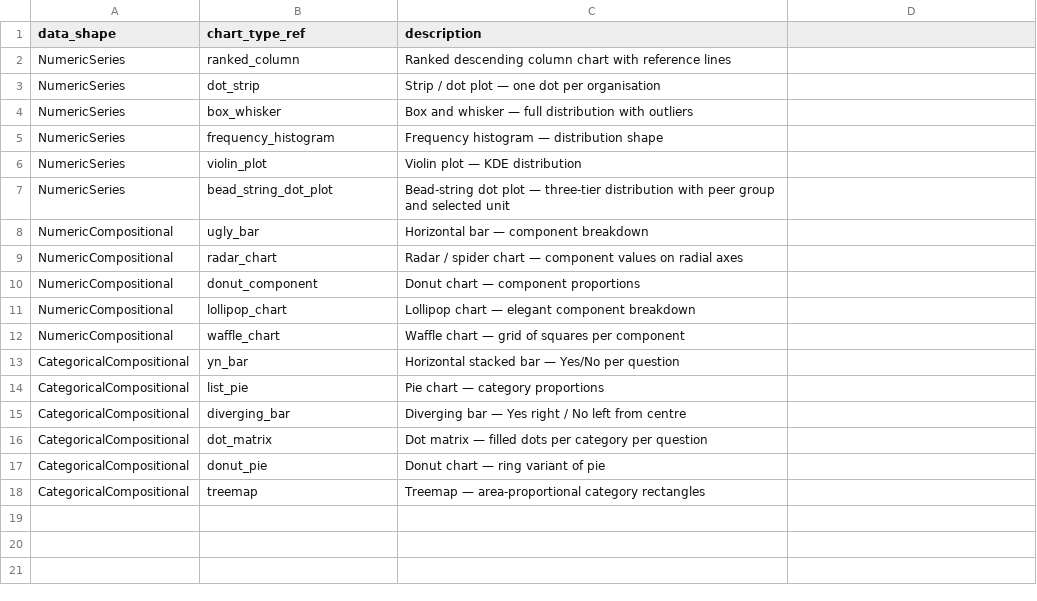
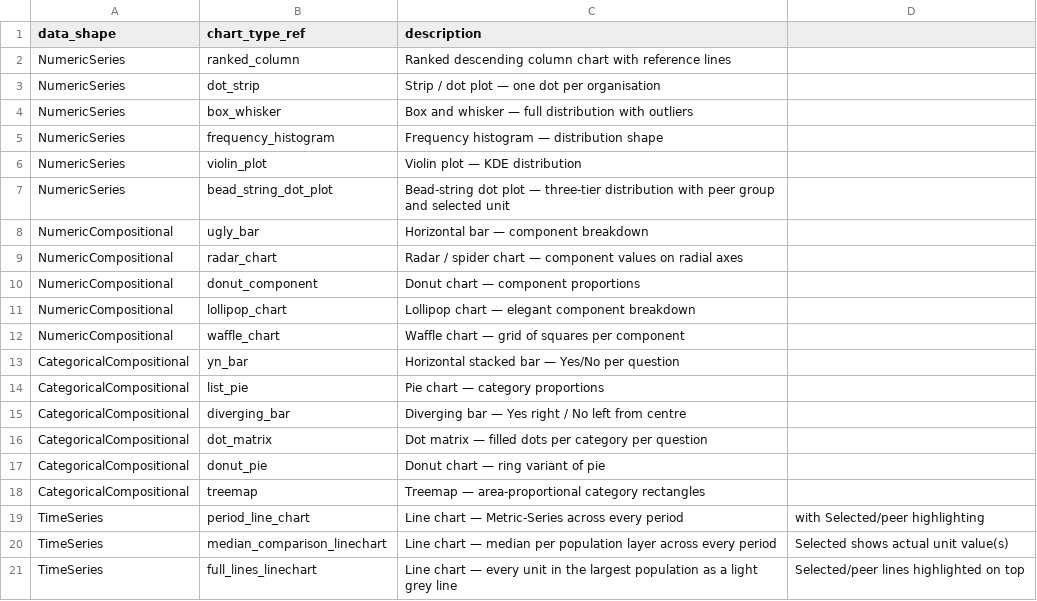
Before and after one commit to Aidan-Rawlinson/ChartGen_Expand, a CSV file: code_base/ChartGen/core/output_generation/static_config/chart_type_map.csv, drawn as a sheet; the diff names each change by its address in the sheet, - before the commit and + after, or states it on an @@ line.

Commit message:
Add TimeSeries charting; resolve Primer maturity-statement gap
Wired the TimeSeries data shape into the shared dispatch machinery
(shapes/dispatch.py, population_layers.py) and built three new Base
Chart functions in base_charts/timeseries.py: period_line_chart,
median_comparison_linechart, and full_lines_linechart. All three
registered in registry.py and chart_type_map.csv; Charts tab and
Running Order dropdown pick them up automatically (already
shape-agnostic). Added GREY_LIGHT to shared.py and fixed a legend-
duplication bug for population layers holding more than one unit,
using a proxy-artist pattern.

Added a one-sentence maturity-statement anchor to Primer Section 1
(user-approved edit-locked change), resolving a gap flagged across
several previous sessions.

Corrected two stale docstrings (shapes/__init__.py,
base_charts/__init__.py) that said TimeSeries wasn't wired in yet.

Updated Feature List, Functional Spec, and Architecture to match
(chart counts, new rows, package tree). No Glossary changes needed.

No code changes yet for the organisation-identity mismatch between
the NHS and Indicators toolkits, surfaced this session and deferred
to a future session for proper scoping.

```diff
--- a/code_base/ChartGen/core/output_generation/static_config/chart_type_map.csv
+++ b/code_base/ChartGen/core/output_generation/static_config/chart_type_map.csv
+row 19: TimeSeries | period_line_chart | Line chart — Metric-Series across every period | with Selected/peer highlighting
+row 20: TimeSeries | median_comparison_linechart | Line chart — median per population layer across every period | Selected shows actual unit value(s)
+row 21: TimeSeries | full_lines_linechart | Line chart — every unit in the largest population as a light grey line | Selected/peer lines highlighted on top
```
Also changed, not shown: 15 other files.
